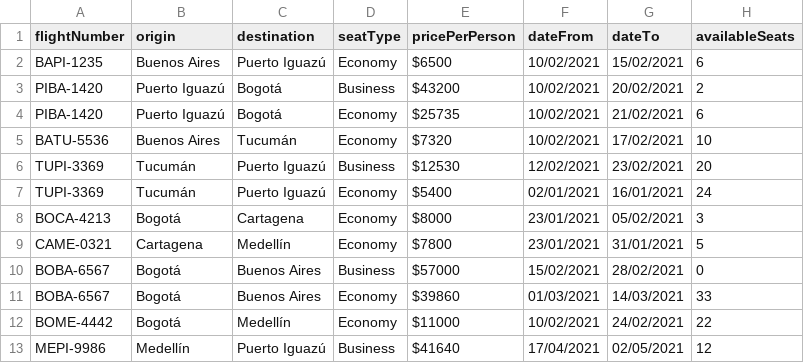
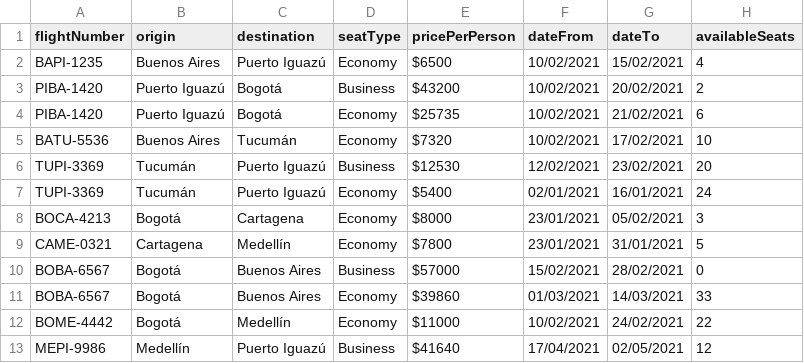
Before and after one commit to ca-jimenez/desafioQuality, a CSV file: src/main/resources/flights.csv, drawn as a sheet.

```diff
--- a/src/main/resources/flights.csv
+++ b/src/main/resources/flights.csv
@@ -1,3 +1,3 @@
 flightNumber,origin,destination,seatType,pricePerPerson,dateFrom,dateTo,availableSeats
-BAPI-1235,Buenos Aires,Puerto Iguazú,Economy,$6500,10/02/2021,15/02/2021,6
+BAPI-1235,Buenos Aires,Puerto Iguazú,Economy,$6500,10/02/2021,15/02/2021,4
 PIBA-1420,Puerto Iguazú,Bogotá,Business,$43200,10/02/2021,20/02/2021,2
```
Also changed, not shown: 11 other files.
